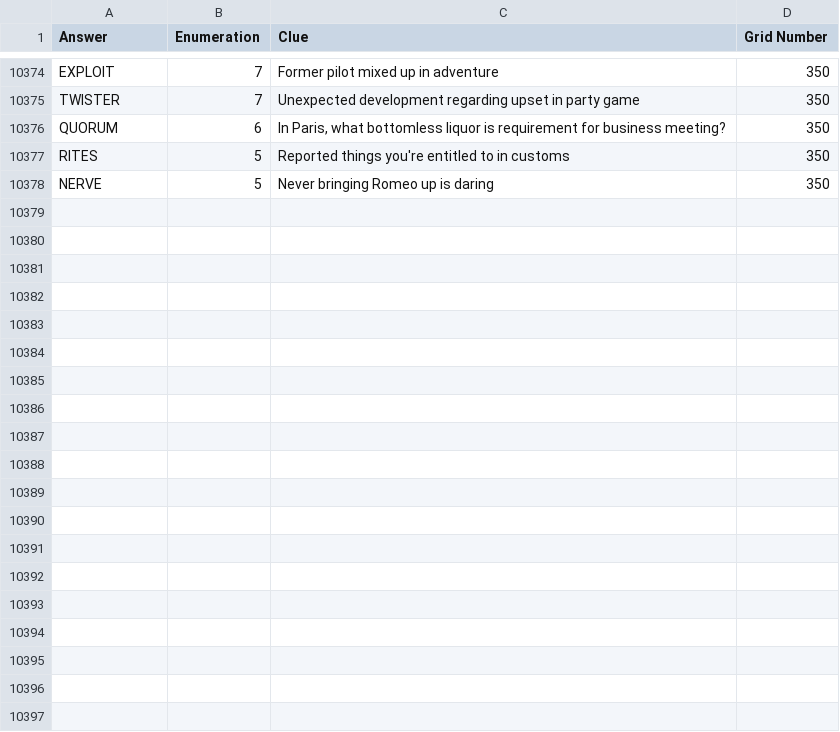
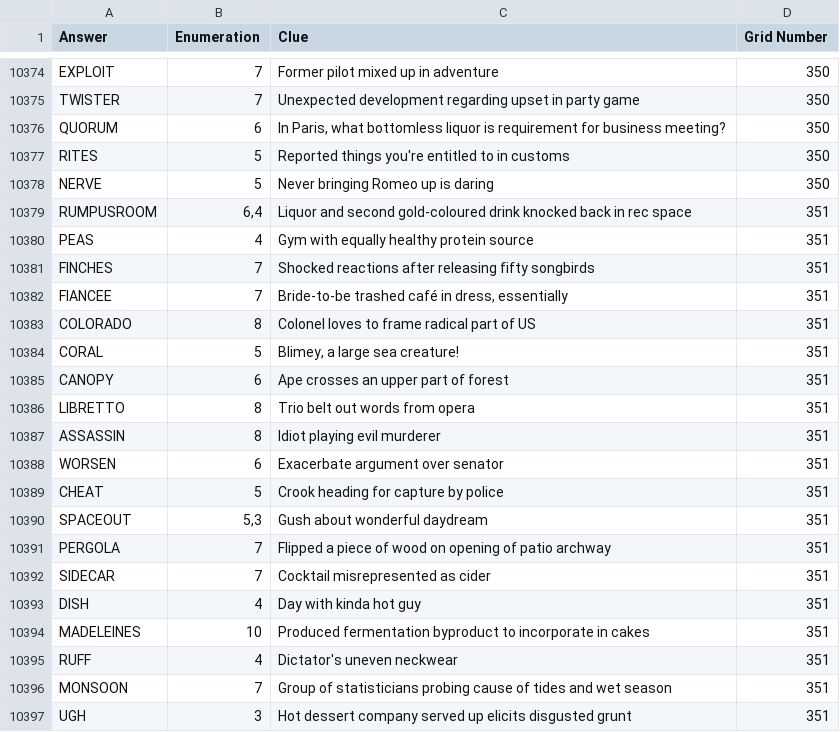
Before and after one commit to AndrewSlattery/jackhkeynes-website, a CSV file: _data/clues.csv, drawn as a sheet; only a part is shown, gaps mark what is left out; the diff covers the shown part only; the diff names each change by its address in the sheet, - before the commit and + after, or states it on an @@ line.

```diff
--- a/_data/clues.csv
+++ b/_data/clues.csv
+row 10379: RUMPUSROOM | 6,4 | Liquor and second gold-coloured drink knocked back in rec space | 351
+row 10380: PEAS | 4 | Gym with equally healthy protein source | 351
+row 10381: FINCHES | 7 | Shocked reactions after releasing fifty songbirds | 351
+row 10382: FIANCEE | 7 | Bride-to-be trashed café in dress, essentially | 351
+row 10383: COLORADO | 8 | Colonel loves to frame radical part of US | 351
+row 10384: CORAL | 5 | Blimey, a large sea creature! | 351
+row 10385: CANOPY | 6 | Ape crosses an upper part of forest | 351
+row 10386: LIBRETTO | 8 | Trio belt out words from opera | 351
+row 10387: ASSASSIN | 8 | Idiot playing evil murderer | 351
+row 10388: WORSEN | 6 | Exacerbate argument over senator | 351
+row 10389: CHEAT | 5 | Crook heading for capture by police | 351
+row 10390: SPACEOUT | 5,3 | Gush about wonderful daydream | 351
+row 10391: PERGOLA | 7 | Flipped a piece of wood on opening of patio archway | 351
+row 10392: SIDECAR | 7 | Cocktail misrepresented as cider | 351
+row 10393: DISH | 4 | Day with kinda hot guy | 351
+row 10394: MADELEINES | 10 | Produced fermentation byproduct to incorporate in cakes | 351
+row 10395: RUFF | 4 | Dictator's uneven neckwear | 351
+row 10396: MONSOON | 7 | Group of statisticians probing cause of tides and wet season | 351
+row 10397: UGH | 3 | Hot dessert company served up elicits disgusted grunt | 351
```
Also changed, not shown: 13 added rows elsewhere in this file, 5 other files.
